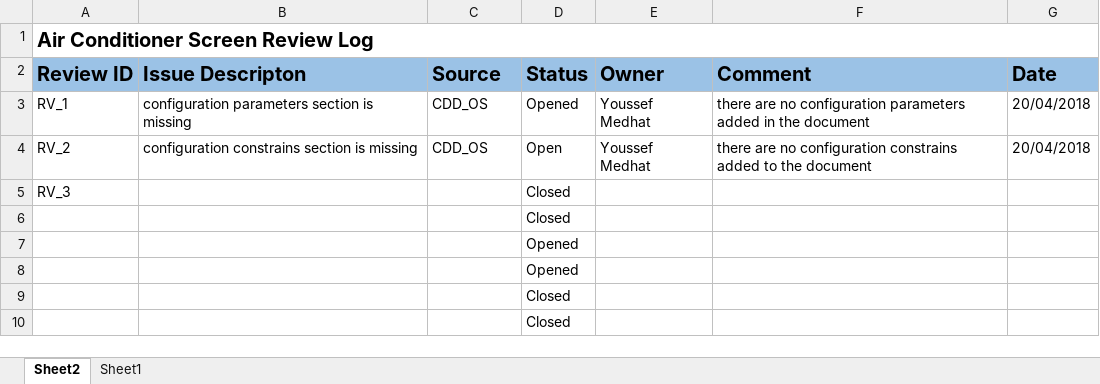
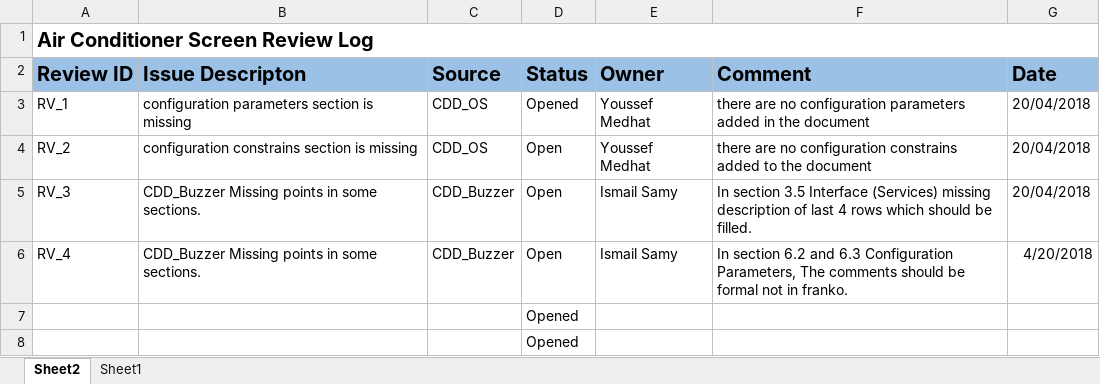
Before and after one commit to EnasTaher/Air-Conditioner-Screen-Team-4, an Excel workbook: Workspace/Design/CDD_RL.xlsx, sheet Sheet2, drawn as a sheet; only a part is shown; the shorter side is filled out with more unchanged rows; values as stored, in another font and other column widths than the file's, no borders; removed rows and columns are numbered as before the commit, all else as after; the diff names each change by its address in the sheet, - before the commit and + after, or states it on an @@ line.

Commit message:
Review Log over CDD_Buzzer Module

```diff
--- a/Workspace/Design/CDD_RL.xlsx (sheet Sheet2)
+++ b/Workspace/Design/CDD_RL.xlsx (sheet Sheet2)
-row 5: RV_3 |  |  | Closed
-row 6:  |  |  | Closed
+row 5: RV_3 | CDD_Buzzer Missing points in some sections. | CDD_Buzzer | Open | Ismail Samy | In section 3.5 Interface (Services) missing description of last 4 rows which should be filled. | 20/04/2018
+row 6: RV_4 | CDD_Buzzer Missing points in some sections. | CDD_Buzzer | Open | Ismail Samy | In section 6.2 and 6.3 Configuration Parameters, The comments should be formal not in franko. | 4/20/2018
```
